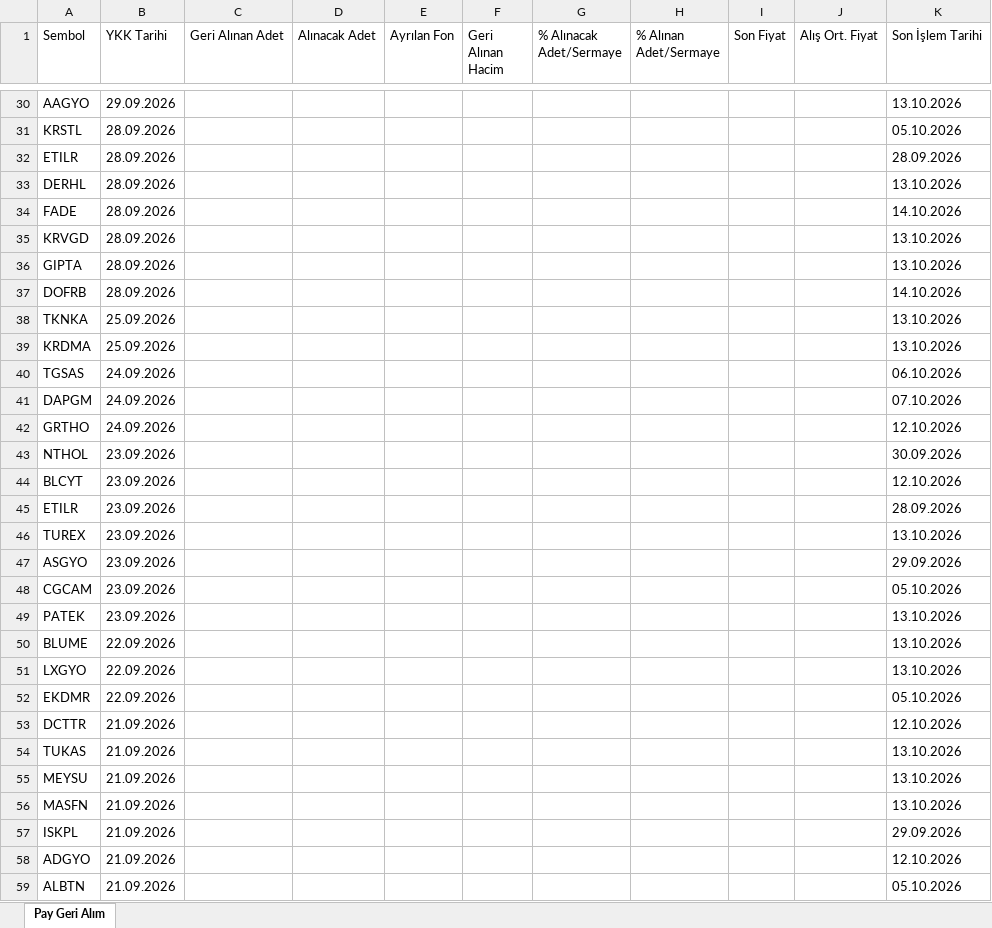
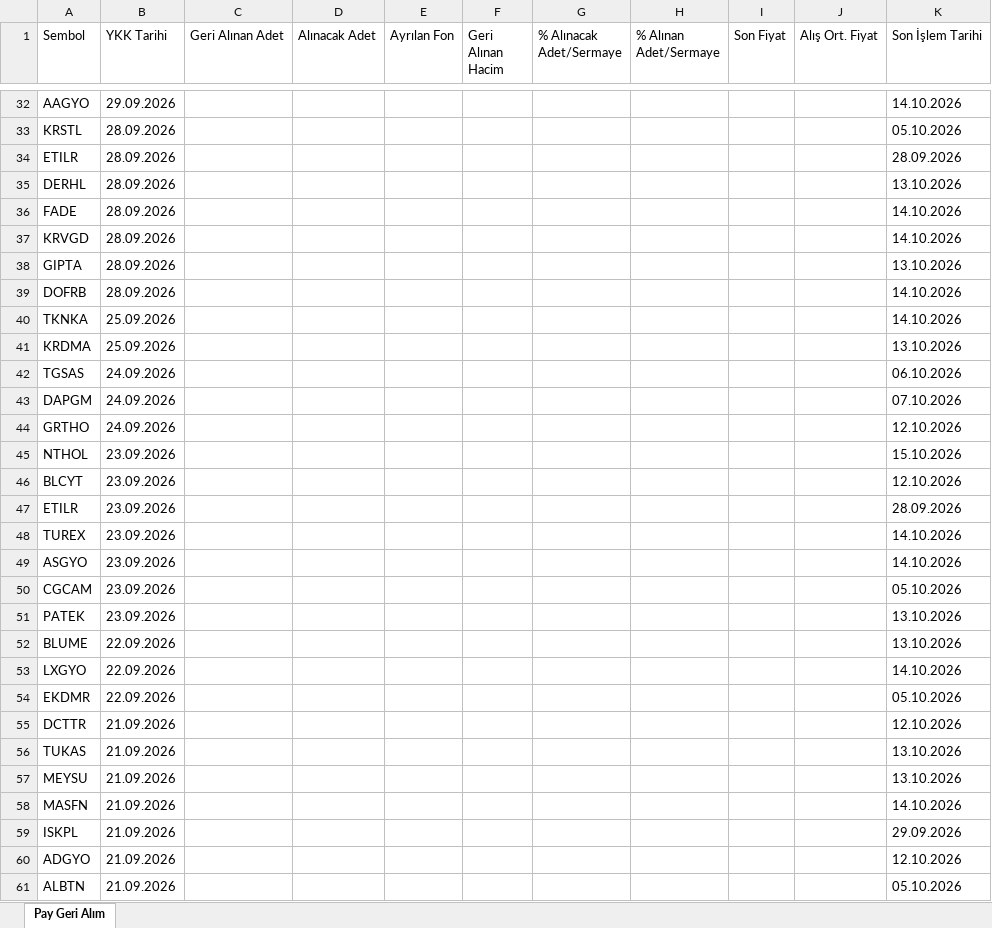
Before and after one commit to Ermana39/hoca-ile-borsa, an Excel workbook: app/borsa/geri-alim-programlari/data/geri-alim.xlsx, sheet Pay Geri Alım, drawn as a sheet; only a part is shown, gaps mark what is left out; values as stored, in another font and other column widths than the file's, no borders; addresses are those after the commit; the diff covers the shown part only; the diff names each change by its address in the sheet, - before the commit and + after, or states it on an @@ line.

```diff
--- a/app/borsa/geri-alim-programlari/data/geri-alim.xlsx (sheet Pay Geri Alım)
+++ b/app/borsa/geri-alim-programlari/data/geri-alim.xlsx (sheet Pay Geri Alım)
-K32 (Son İşlem Tarihi): 13.10.2026
+K32 (Son İşlem Tarihi): 14.10.2026
-K37 (Son İşlem Tarihi): 13.10.2026
+K37 (Son İşlem Tarihi): 14.10.2026
-K40 (Son İşlem Tarihi): 13.10.2026
+K40 (Son İşlem Tarihi): 14.10.2026
-K45 (Son İşlem Tarihi): 30.09.2026
+K45 (Son İşlem Tarihi): 15.10.2026
-K48 (Son İşlem Tarihi): 13.10.2026
+K48 (Son İşlem Tarihi): 14.10.2026
-K49 (Son İşlem Tarihi): 29.09.2026
+K49 (Son İşlem Tarihi): 14.10.2026
-K53 (Son İşlem Tarihi): 13.10.2026
+K53 (Son İşlem Tarihi): 14.10.2026
-K58 (Son İşlem Tarihi): 13.10.2026
+K58 (Son İşlem Tarihi): 14.10.2026
```
Also changed, not shown: 2 added rows and 34 edited cells elsewhere in this sheet, app/borsa/gosterge-taramalari/data/macd-al.xlsx, app/borsa/gosterge-taramalari/data/rsi70-ustu.xlsx, 32 other files.
